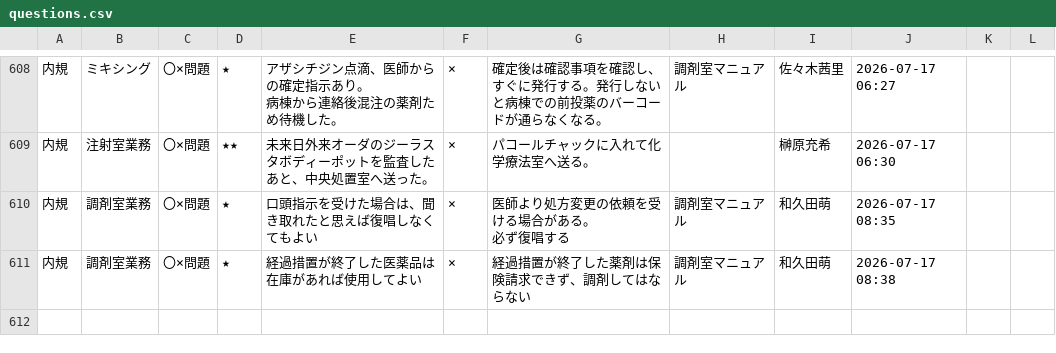
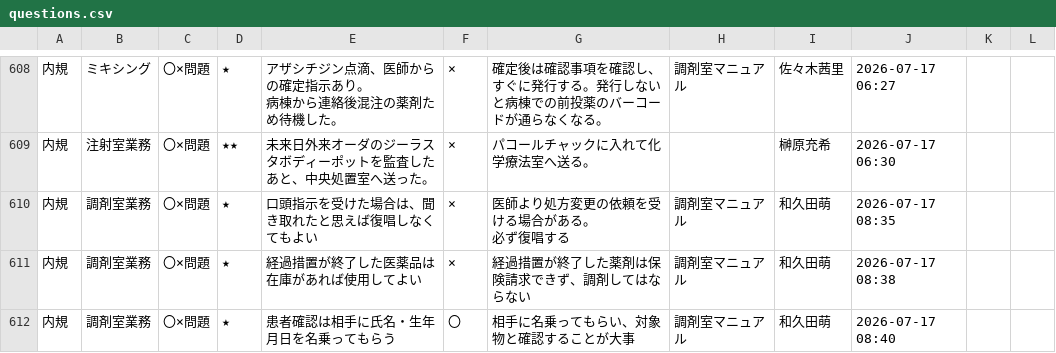
Before and after one commit to kazuitoyakuzai2021/P-Quest, a CSV file: assets/spread_data/questions.csv, drawn as a sheet; only a part is shown, gaps mark what is left out; the diff names each change by its address in the sheet, - before the commit and + after, or states it on an @@ line.

Commit message:
Sync: assets/spread_data/questions.csv

```diff
--- a/assets/spread_data/questions.csv
+++ b/assets/spread_data/questions.csv
+row 612: 内規 | 調剤室業務 | 〇×問題 | ★ | 患者確認は相手に氏名・生年月日を名乗ってもらう | 〇 | 相手に名乗ってもらい、対象物と確認することが大事 | 調剤室マニュアル | 和久田萌 | 2026-07-17 08:40
```
